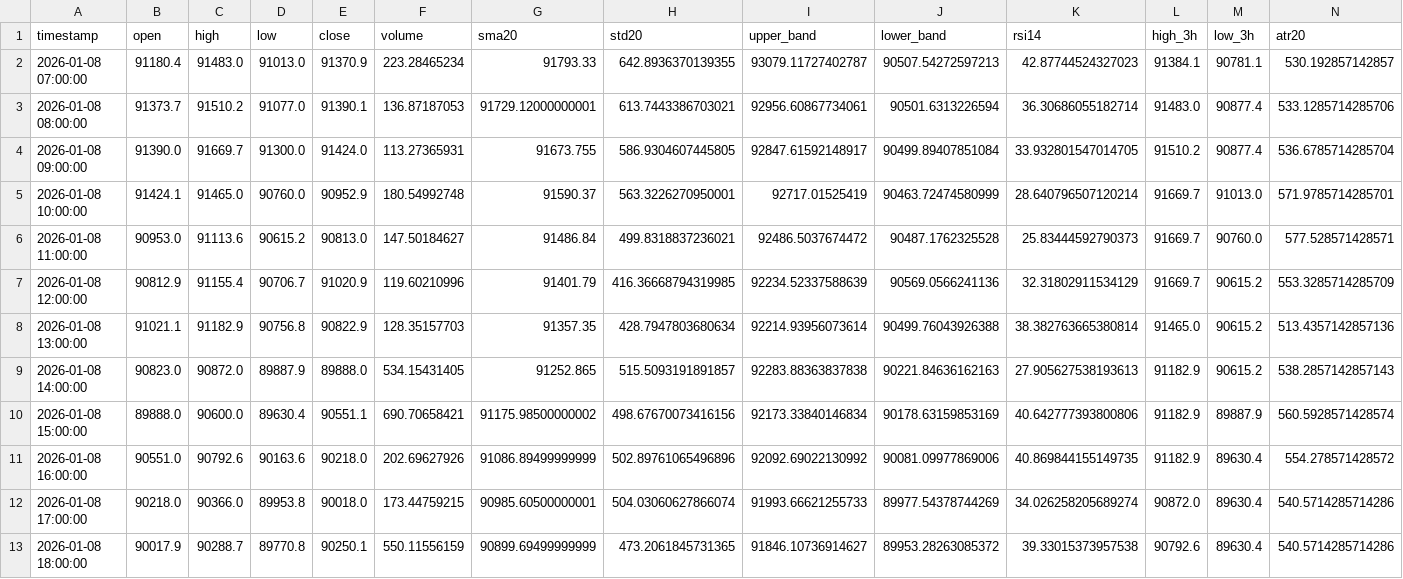
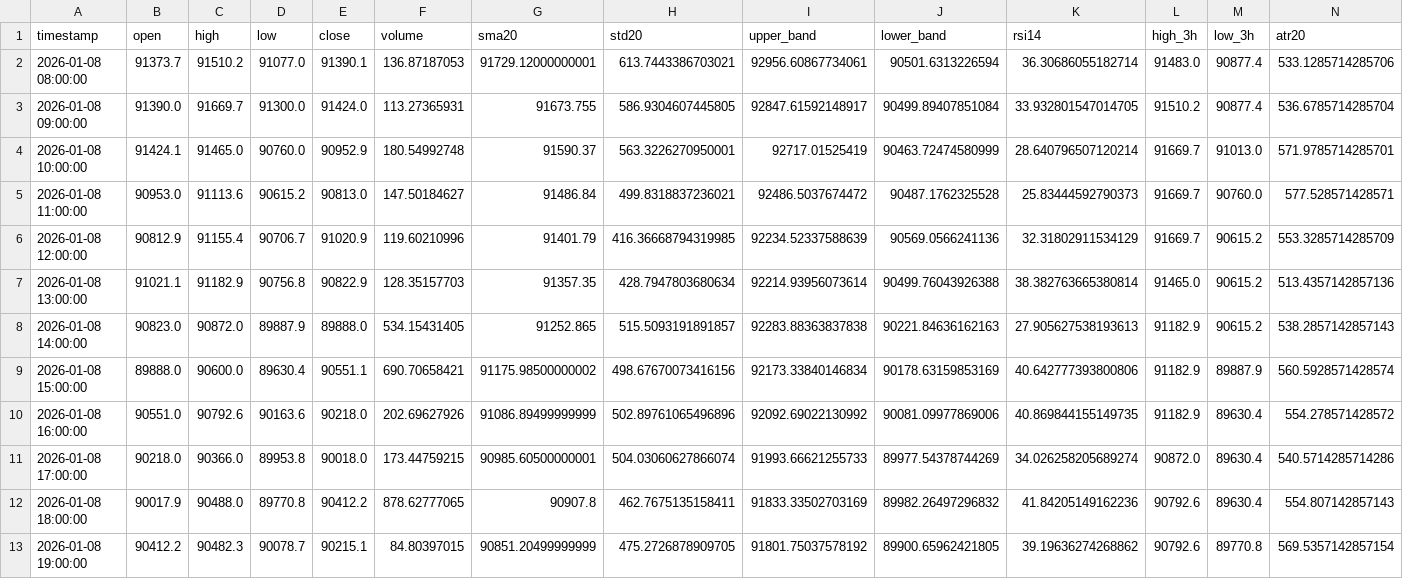
Before and after one commit to ha0zh/btc-db-v3, a CSV file: backtest_results/indicators.csv, drawn as a sheet; only a part is shown; removed rows and columns are numbered as before the commit, all else as after; rows hold the shown columns only; the diff names each change by its address in the sheet, - before the commit and + after, or states it on an @@ line.

```diff
--- a/backtest_results/indicators.csv
+++ b/backtest_results/indicators.csv
-row 2: 2026-01-08 07:00:00 | 91180.4 | 91483.0 | 91013.0 | 91370.9 | 223.28465234 | 91793.33 | 642.8936370139355 | 93079.11727402787 | 90507.54272597213 | 42.87744524327023 | 91384.1 | 90781.1 | 530.192857142857
-C12 (high): 90288.7
+C12 (high): 90488.0
-E12 (close): 90250.1
+E12 (close): 90412.2
-F12 (volume): 550.11556159
+F12 (volume): 878.62777065
-G12 (sma20): 90899.69499999999
+G12 (sma20): 90907.8
-H12 (std20): 473.2061845731365
+H12 (std20): 462.7675135158411
-I12 (upper_band): 91846.10736914627
+I12 (upper_band): 91833.33502703169
-J12 (lower_band): 89953.28263085372
+J12 (lower_band): 89982.26497296832
-K12 (rsi14): 39.33015373957538
+K12 (rsi14): 41.84205149162236
-N12 (atr20): 540.5714285714286
+N12 (atr20): 554.807142857143
+row 13: 2026-01-08 19:00:00 | 90412.2 | 90482.3 | 90078.7 | 90215.1 | 84.80397015 | 90851.20499999999 | 475.2726878909705 | 91801.75037578192 | 89900.65962421805 | 39.19636274268862 | 90792.6 | 89770.8 | 569.5357142857154
```
Also changed, not shown: backtest_results/conditions.csv, 3 other files.
